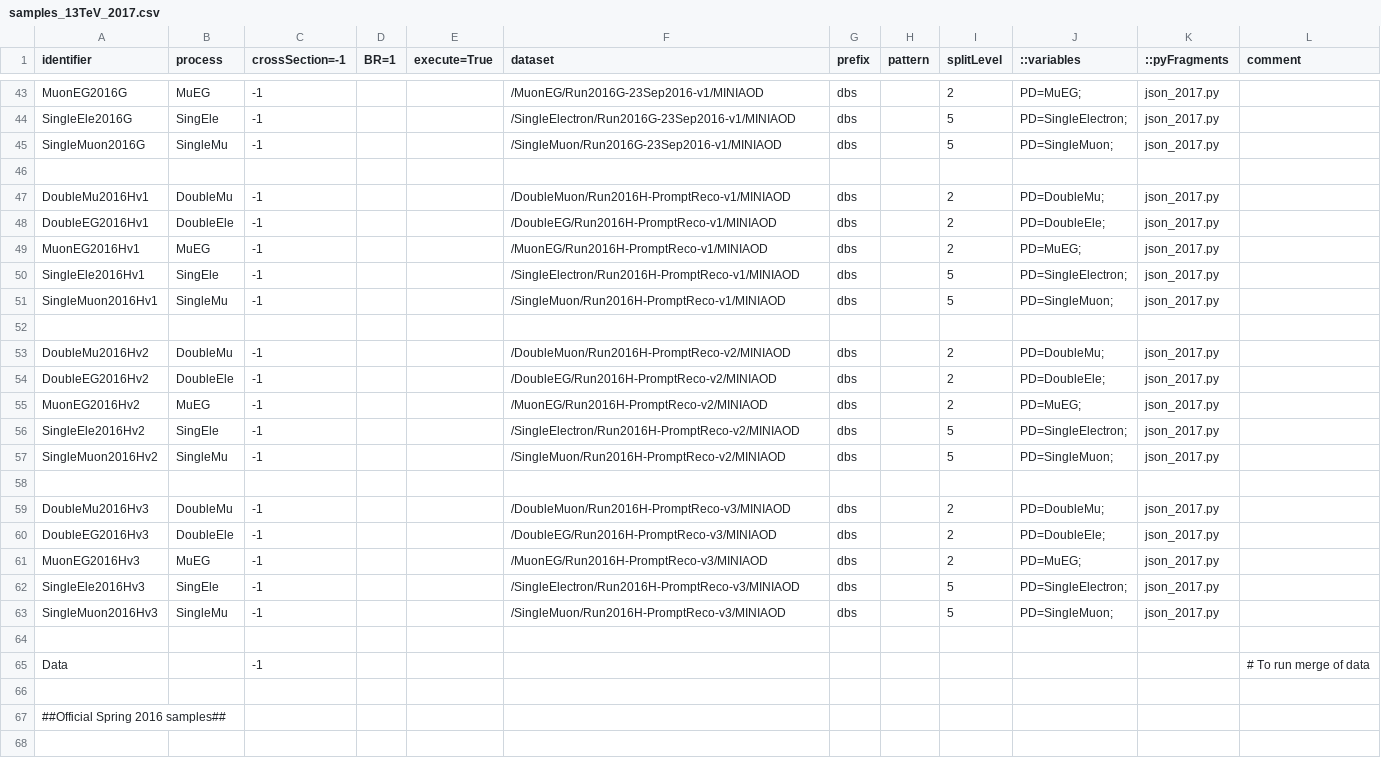
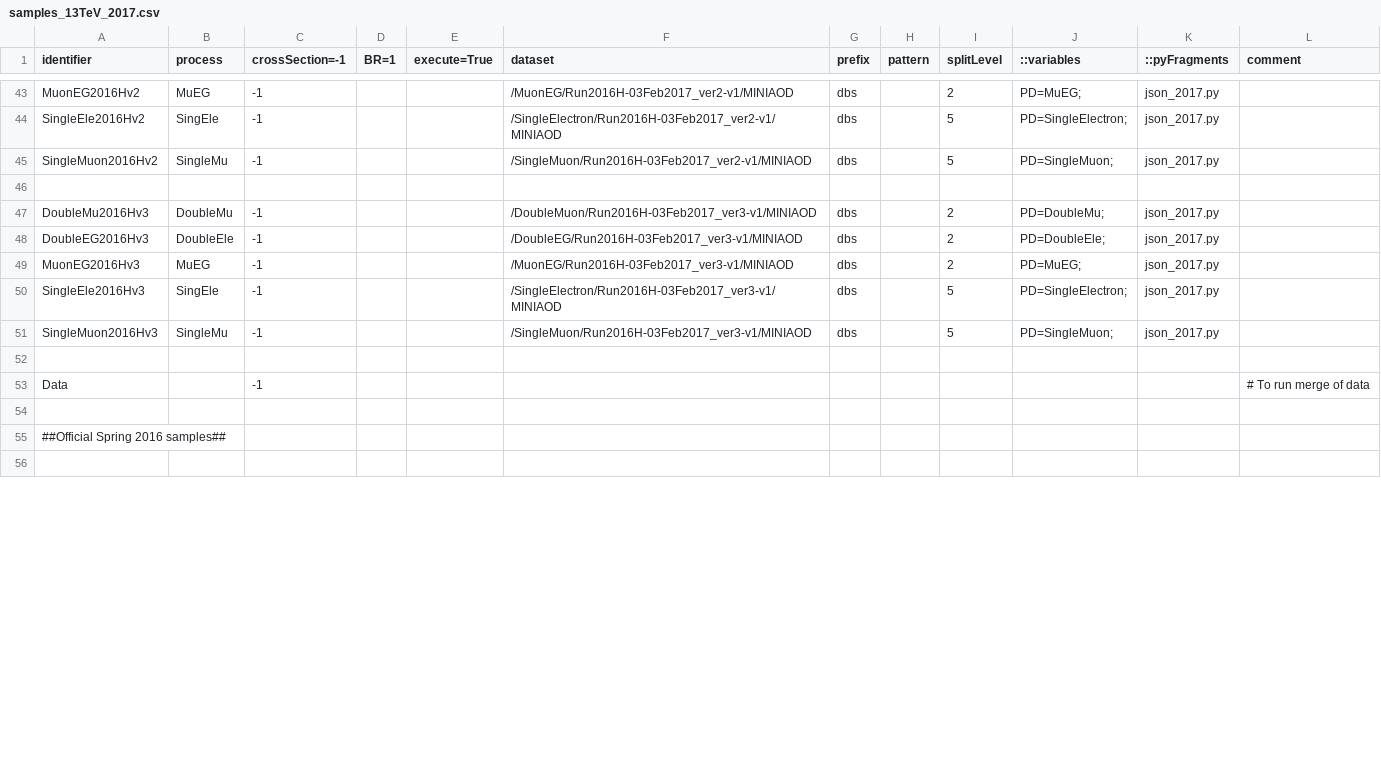
Before and after one commit to bellan/VVXAnalysis, a CSV file: Producers/python/samples_13TeV_2017.csv, drawn as a sheet; only a part is shown, gaps mark what is left out; removed rows and columns are numbered as before the commit, all else as after; the diff covers the shown part only; the diff names each change by its address in the sheet, - before the commit and + after, or states it on an @@ line.

```diff
--- a/Producers/python/samples_13TeV_2017.csv
+++ b/Producers/python/samples_13TeV_2017.csv
-A43 (identifier): MuonEG2016G
+A43 (identifier): MuonEG2016Hv2
-F43 (dataset): /MuonEG/Run2016G-23Sep2016-v1/MINIAOD
+F43 (dataset): /MuonEG/Run2016H-03Feb2017_ver2-v1/MINIAOD
-A44 (identifier): SingleEle2016G
+A44 (identifier): SingleEle2016Hv2
-F44 (dataset): /SingleElectron/Run2016G-23Sep2016-v1/MINIAOD
+F44 (dataset): /SingleElectron/Run2016H-03Feb2017_ver2-v1/MINIAOD
-A45 (identifier): SingleMuon2016G
+A45 (identifier): SingleMuon2016Hv2
-F45 (dataset): /SingleMuon/Run2016G-23Sep2016-v1/MINIAOD
+F45 (dataset): /SingleMuon/Run2016H-03Feb2017_ver2-v1/MINIAOD
-row 47: DoubleMu2016Hv1 | DoubleMu | -1 |  |  | /DoubleMuon/Run2016H-PromptReco-v1/MINIAOD | dbs |  | 2 | PD=DoubleMu; | json_2017.py
-row 48: DoubleEG2016Hv1 | DoubleEle | -1 |  |  | /DoubleEG/Run2016H-PromptReco-v1/MINIAOD | dbs |  | 2 | PD=DoubleEle; | json_2017.py
-row 49: MuonEG2016Hv1 | MuEG | -1 |  |  | /MuonEG/Run2016H-PromptReco-v1/MINIAOD | dbs |  | 2 | PD=MuEG; | json_2017.py
-row 50: SingleEle2016Hv1 | SingEle | -1 |  |  | /SingleElectron/Run2016H-PromptReco-v1/MINIAOD | dbs |  | 5 | PD=SingleElectron; | json_2017.py
-row 51: SingleMuon2016Hv1 | SingleMu | -1 |  |  | /SingleMuon/Run2016H-PromptReco-v1/MINIAOD | dbs |  | 5 | PD=SingleMuon; | json_2017.py
-row 52: (empty)
-row 53: DoubleMu2016Hv2 | DoubleMu | -1 |  |  | /DoubleMuon/Run2016H-PromptReco-v2/MINIAOD | dbs |  | 2 | PD=DoubleMu; | json_2017.py
-row 54: DoubleEG2016Hv2 | DoubleEle | -1 |  |  | /DoubleEG/Run2016H-PromptReco-v2/MINIAOD | dbs |  | 2 | PD=DoubleEle; | json_2017.py
-row 55: MuonEG2016Hv2 | MuEG | -1 |  |  | /MuonEG/Run2016H-PromptReco-v2/MINIAOD | dbs |  | 2 | PD=MuEG; | json_2017.py
-row 56: SingleEle2016Hv2 | SingEle | -1 |  |  | /SingleElectron/Run2016H-PromptReco-v2/MINIAOD | dbs |  | 5 | PD=SingleElectron; | json_2017.py
-row 57: SingleMuon2016Hv2 | SingleMu | -1 |  |  | /SingleMuon/Run2016H-PromptReco-v2/MINIAOD | dbs |  | 5 | PD=SingleMuon; | json_2017.py
-row 58: (empty)
-F47 (dataset): /DoubleMuon/Run2016H-PromptReco-v3/MINIAOD
+F47 (dataset): /DoubleMuon/Run2016H-03Feb2017_ver3-v1/MINIAOD
-F48 (dataset): /DoubleEG/Run2016H-PromptReco-v3/MINIAOD
+F48 (dataset): /DoubleEG/Run2016H-03Feb2017_ver3-v1/MINIAOD
-F49 (dataset): /MuonEG/Run2016H-PromptReco-v3/MINIAOD
+F49 (dataset): /MuonEG/Run2016H-03Feb2017_ver3-v1/MINIAOD
-F50 (dataset): /SingleElectron/Run2016H-PromptReco-v3/MINIAOD
+F50 (dataset): /SingleElectron/Run2016H-03Feb2017_ver3-v1/MINIAOD
-F51 (dataset): /SingleMuon/Run2016H-PromptReco-v3/MINIAOD
+F51 (dataset): /SingleMuon/Run2016H-03Feb2017_ver3-v1/MINIAOD
```
Also changed, not shown: 87 edited cells elsewhere in this file.
